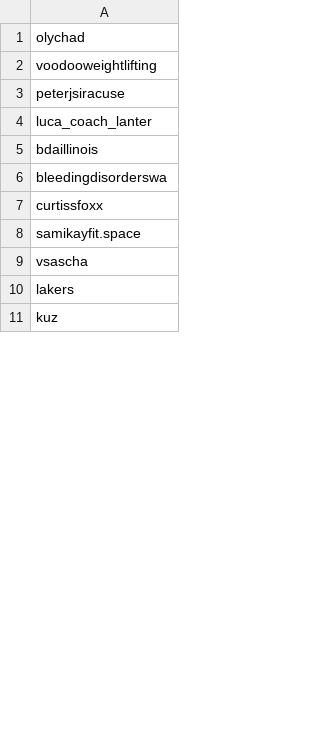
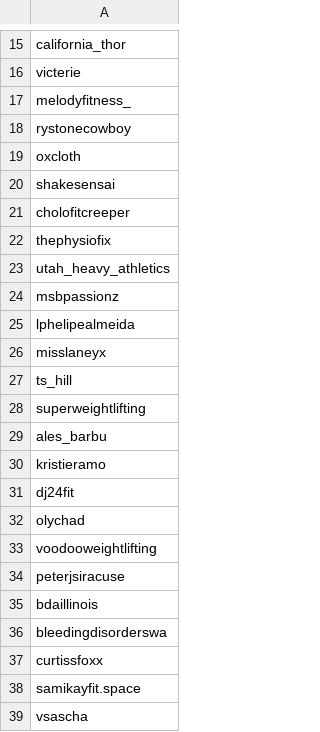
Before and after one commit to hefferlings/ig, a CSV file: custom_tim/data/not_following_back.csv, drawn as a sheet; only a part is shown, gaps mark what is left out; the shorter side is filled out with more unchanged rows; the diff covers the shown part only.

Commit message:
new user data

```diff
--- a/custom_tim/data/not_following_back.csv
+++ b/custom_tim/data/not_following_back.csv
@@ -1 +15,18 @@
+california_thor
+victerie
+melodyfitness_
+rystonecowboy
+oxcloth
+shakesensai
+cholofitcreeper
+thephysiofix
+utah_heavy_athletics
+msbpassionz
+lphelipealmeida
+misslaneyx
+ts_hill
+superweightlifting
+ales_barbu
+kristieramo
+dj24fit
 olychad
@@ -3,3 +34,2 @@ voodooweightlifting
 peterjsiracuse
-luca_coach_lanter
 bdaillinois
```
Also changed, not shown: 16 added rows, 49 removed rows and 11 edited cells elsewhere in this file, 1 other file.
